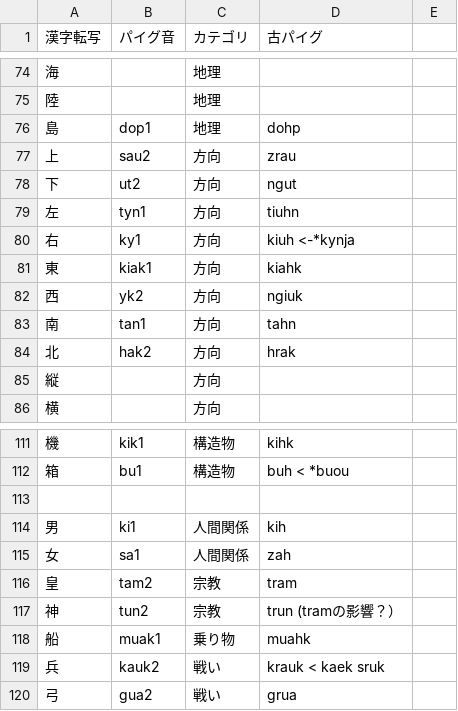
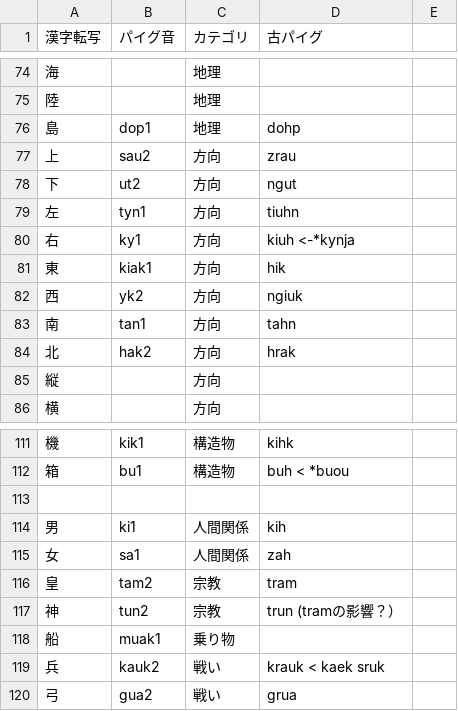
Before and after one commit to jurliyuuri/praige-zerp, a TSV file: パイグ語漢字転写早見表_mirror.tsv, drawn as a sheet; only a part is shown, gaps mark what is left out.

```diff
--- a/パイグ語漢字転写早見表_mirror.tsv
+++ b/パイグ語漢字転写早見表_mirror.tsv
@@ -80,3 +80,3 @@
 右	ky1	方向	kiuh <-*kynja	
-東	kiak1	方向	kiahk	
+東	kiak1	方向	hik	
 西	yk2	方向	ngiuk	
@@ -117,3 +117,3 @@
 神	tun2	宗教	trun (tramの影響？）	
-船	muak1	乗り物	muahk	
+船	muak1	乗り物		
 兵	kauk2	戦い	krauk < kaek sruk	
```
Also changed, not shown: 2 other files.
